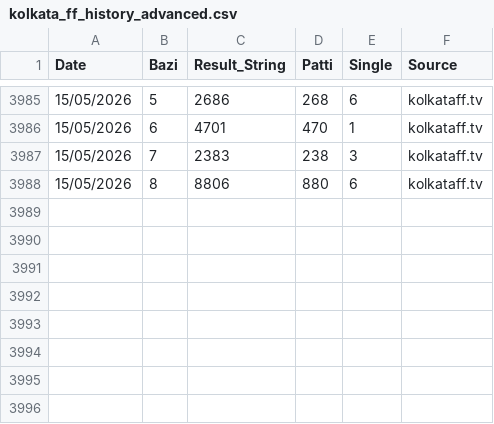
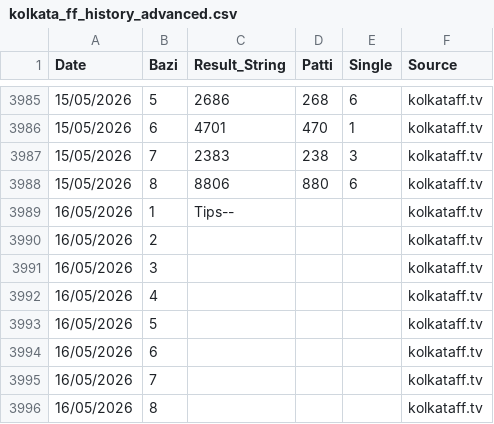
Before and after one commit to recipe192877-byte/kolkata-ff-bot, a CSV file: kolkata_ff_history_advanced.csv, drawn as a sheet; only a part is shown, gaps mark what is left out.

Commit message:
Auto-sync latest data for kolkata_ff_history_advanced.csv

```diff
--- a/kolkata_ff_history_advanced.csv
+++ b/kolkata_ff_history_advanced.csv
@@ -3988 +3988,9 @@ Date,Bazi,Result_String,Patti,Single,Source
 15/05/2026,8,8806,880,6,kolkataff.tv
+16/05/2026,1,Tips--,,,kolkataff.tv
+16/05/2026,2,,,,kolkataff.tv
+16/05/2026,3,,,,kolkataff.tv
+16/05/2026,4,,,,kolkataff.tv
+16/05/2026,5,,,,kolkataff.tv
+16/05/2026,6,,,,kolkataff.tv
+16/05/2026,7,,,,kolkataff.tv
+16/05/2026,8,,,,kolkataff.tv
```
